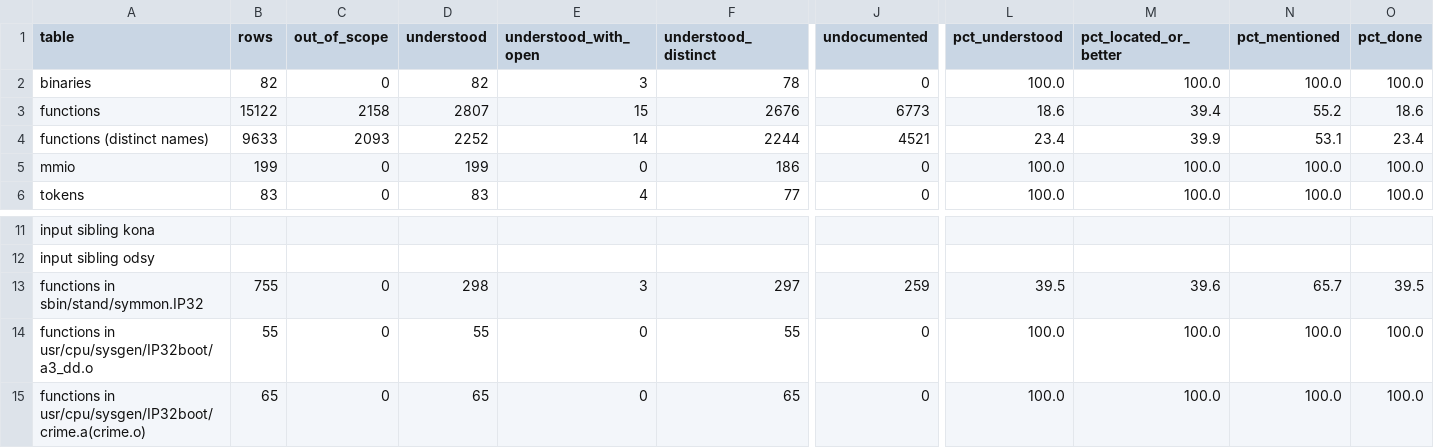
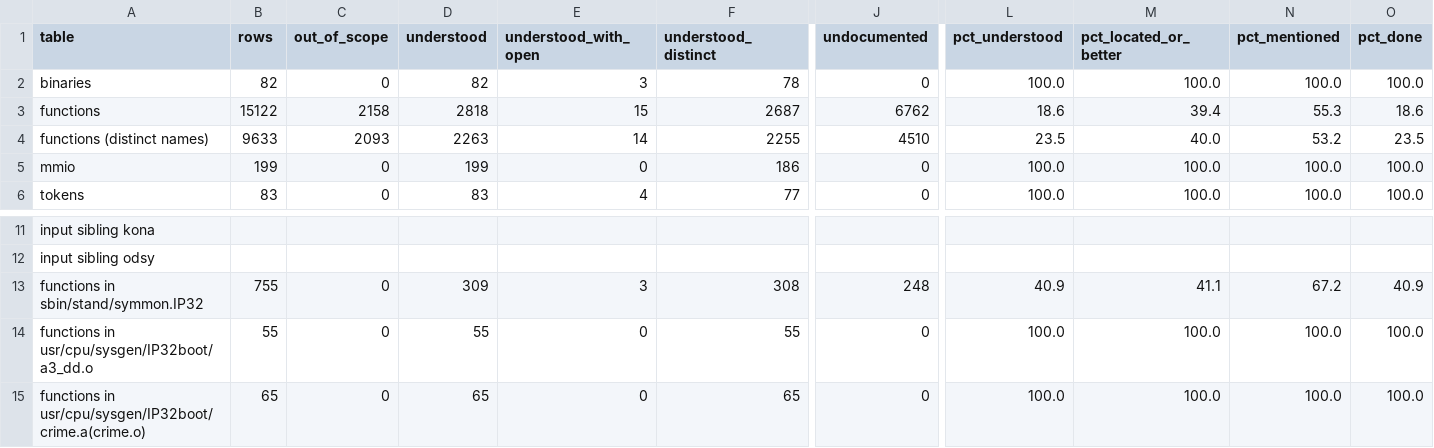
Before and after one commit to jamesbraid/crime, a TSV file: docs/inventory/summary.tsv, drawn as a sheet; only a part is shown, gaps mark what is left out; the diff names each change by its address in the sheet, - before the commit and + after, or states it on an @@ line.

Commit message:
functions: read eleven symmon routines for memory descriptors, console input, comparison, TLB flush and fault handling

```diff
--- a/docs/inventory/summary.tsv
+++ b/docs/inventory/summary.tsv
-D3 (understood): 2807
+D3 (understood): 2818
-F3 (understood_distinct): 2676
+F3 (understood_distinct): 2687
-J3 (undocumented): 6773
+J3 (undocumented): 6762
-N3 (pct_mentioned): 55.2
+N3 (pct_mentioned): 55.3
-D4 (understood): 2252
+D4 (understood): 2263
-F4 (understood_distinct): 2244
+F4 (understood_distinct): 2255
-J4 (undocumented): 4521
+J4 (undocumented): 4510
-L4 (pct_understood): 23.4
+L4 (pct_understood): 23.5
-M4 (pct_located_or_better): 39.9
+M4 (pct_located_or_better): 40.0
-N4 (pct_mentioned): 53.1
+N4 (pct_mentioned): 53.2
-O4 (pct_done): 23.4
+O4 (pct_done): 23.5
-D13 (understood): 298
+D13 (understood): 309
-F13 (understood_distinct): 297
+F13 (understood_distinct): 308
-J13 (undocumented): 259
+J13 (undocumented): 248
-L13 (pct_understood): 39.5
+L13 (pct_understood): 40.9
-M13 (pct_located_or_better): 39.6
+M13 (pct_located_or_better): 41.1
-N13 (pct_mentioned): 65.7
+N13 (pct_mentioned): 67.2
-O13 (pct_done): 39.5
+O13 (pct_done): 40.9
```
Also changed, not shown: 3 other files.
